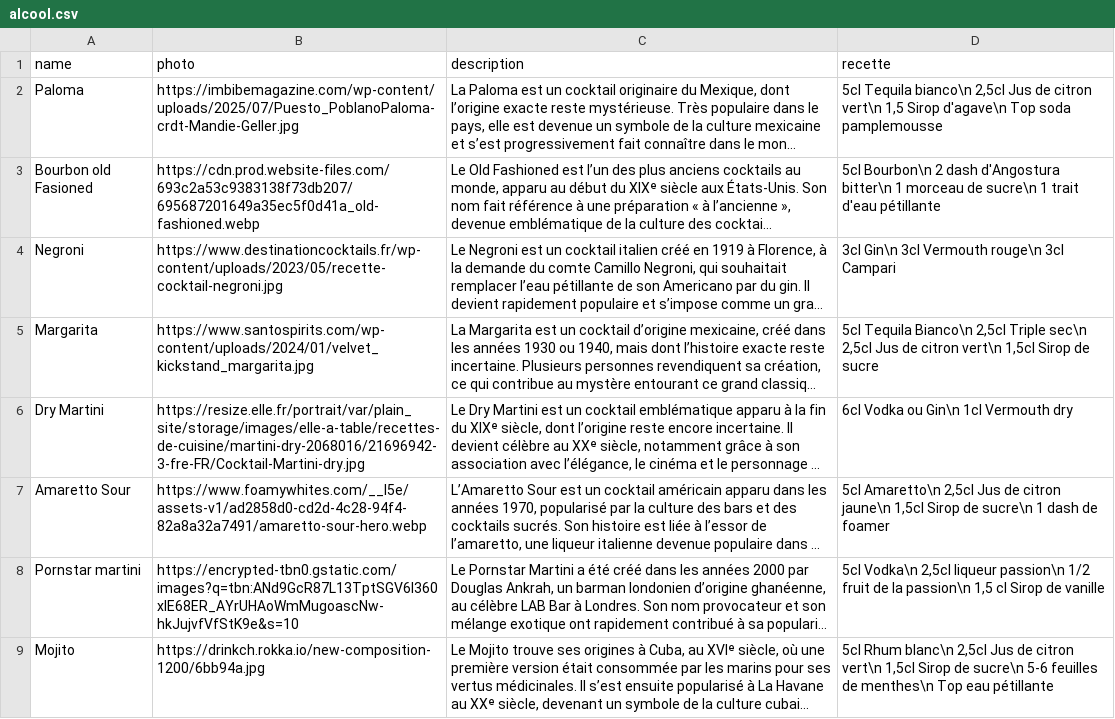
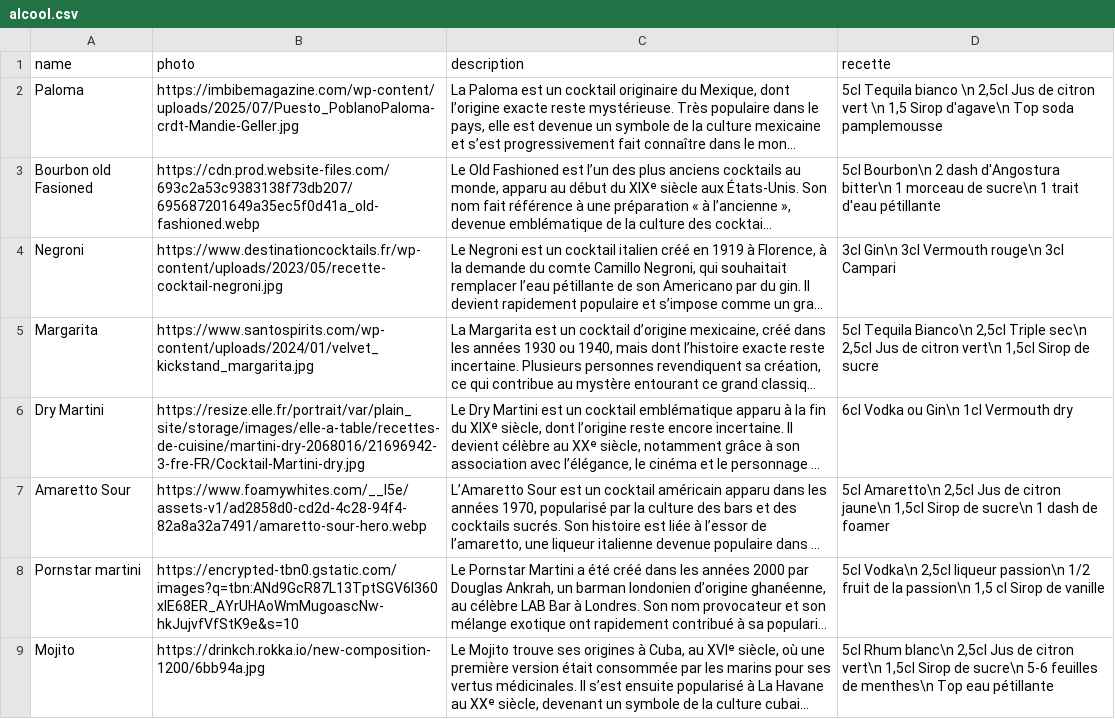
Before and after one commit to panne-ro/R-visionBar, a CSV file: src/alcool.csv, drawn as a sheet; long unchanged cells end in …; the diff names each change by its address in the sheet, - before the commit and + after, or states it on an @@ line.

```diff
--- a/src/alcool.csv
+++ b/src/alcool.csv
-D2 (recette): 5cl Tequila bianco\n 2,5cl Jus de citron vert\n 1,5 Sirop…
+D2 (recette): 5cl Tequila bianco \n 2,5cl Jus de citron vert \n 1,5 Sirop…
```
Also changed, not shown: 4 other files.
